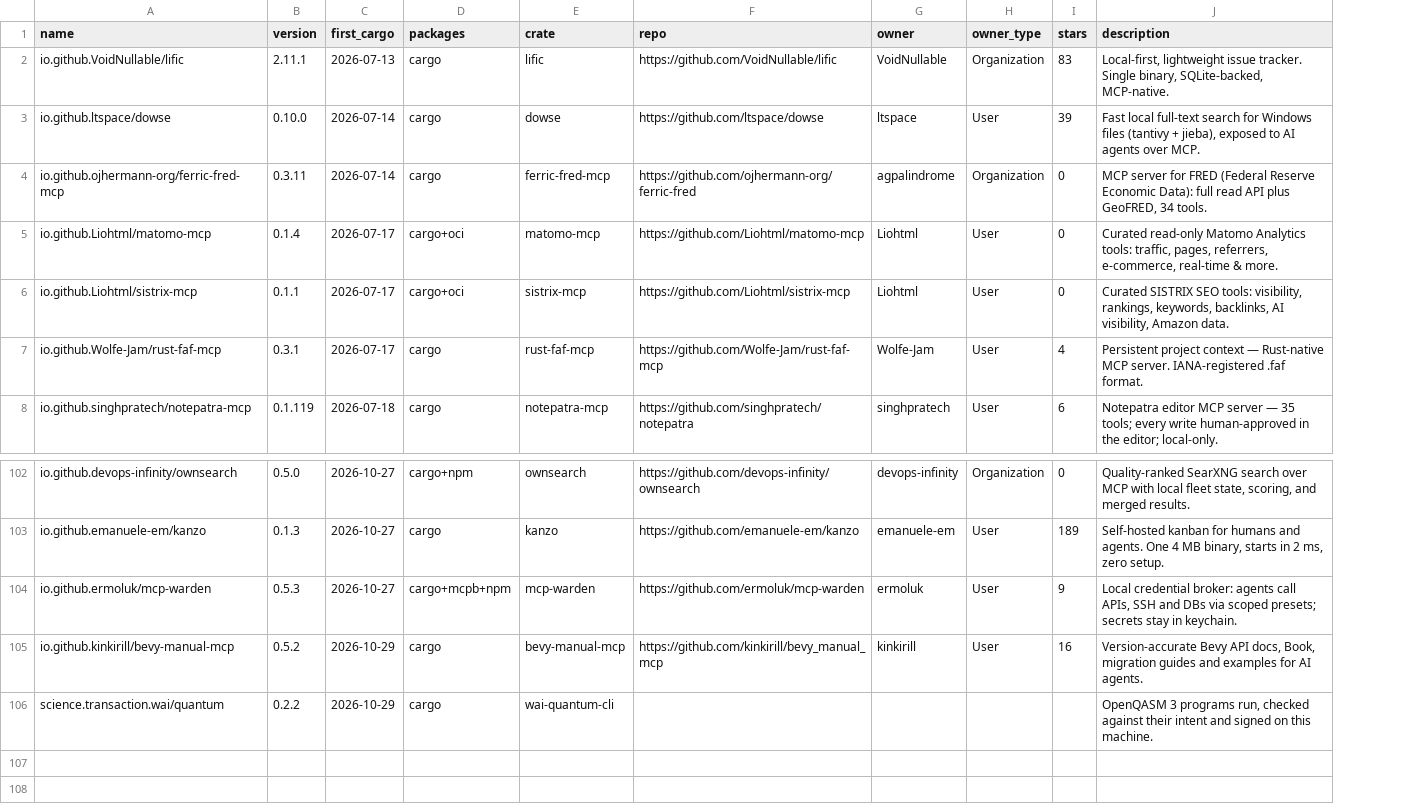
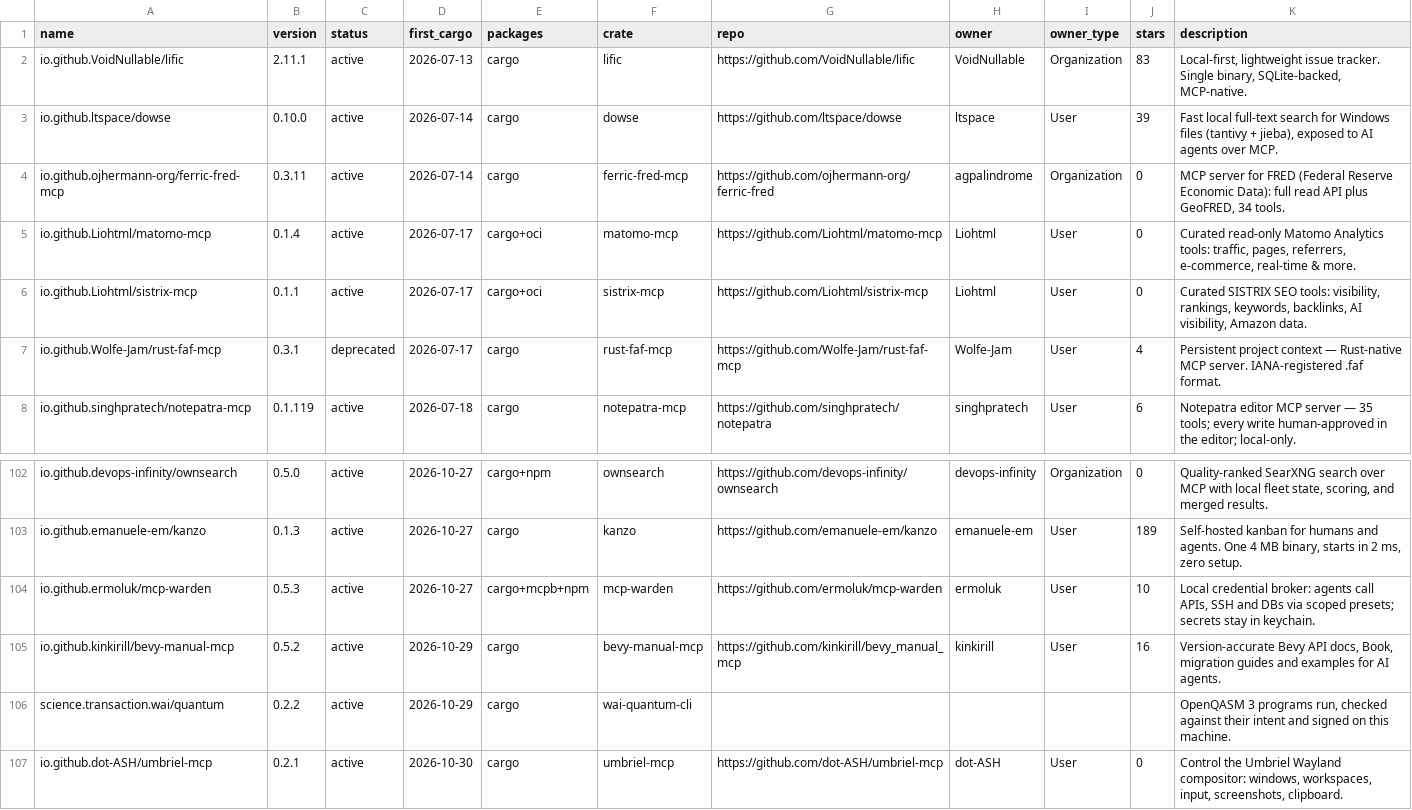
Before and after one commit to Wolfe-Jam/rust-mcp-census, a CSV file: data/2026-10-30.csv, drawn as a sheet; only a part is shown, gaps mark what is left out; addresses are those after the commit; the diff names each change by its address in the sheet, - before the commit and + after, or states it on an @@ line.

```diff
--- a/data/2026-10-30.csv
+++ b/data/2026-10-30.csv
+column C (status), rows 2-8: active | active | active | active | active | deprecated | active; rows 102-106: all active
-J104 (stars): 9
+J104 (stars): 10
+row 107: io.github.dot-ASH/umbriel-mcp | 0.2.1 | active | 2026-10-30 | cargo | umbriel-mcp | https://github.com/dot-ASH/umbriel-mcp | dot-ASH | User | 0 | Control the Umbriel Wayland compositor: windows, workspaces, input, screenshots, clipboard.
```
Also changed, not shown: 3 other files.
